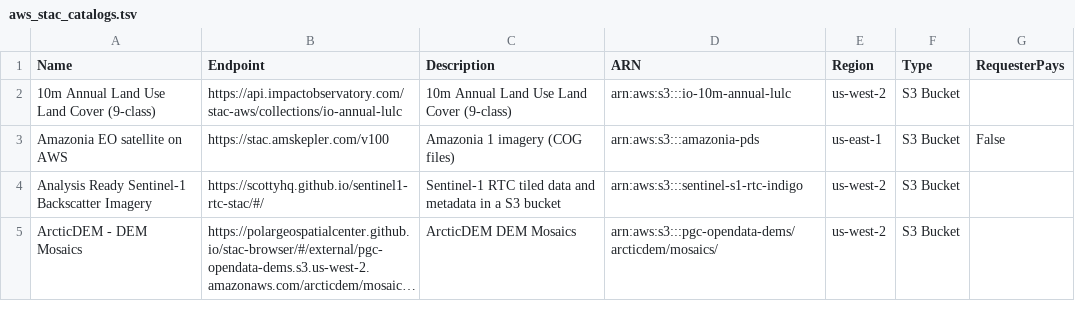
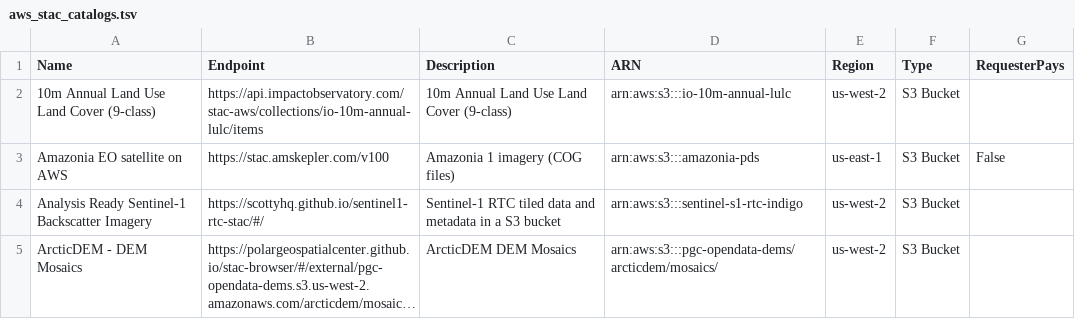
Before and after one commit to opengeos/aws-open-data-stac, a TSV file: aws_stac_catalogs.tsv, drawn as a sheet; only a part is shown; long unchanged cells end in ….

```diff
--- a/aws_stac_catalogs.tsv
+++ b/aws_stac_catalogs.tsv
@@ -1,3 +1,3 @@
 Name	Endpoint	Description	ARN	Region	Type	RequesterPays
-10m Annual Land Use Land Cover (9-class)	https://api.impactobservatory.com/stac-aws/collections/io-annual-lulc	10m Annual Land Use Land Cover (9-class)	arn:aws:s3:::io-10m-annual-lulc	us-west-2	S3 Bucket	
+10m Annual Land Use Land Cover (9-class)	https://api.impactobservatory.com/stac-aws/collections/io-10m-annual-lulc/items	10m Annual Land Use Land Cover (9-class)	arn:aws:s3:::io-10m-annual-lulc	us-west-2	S3 Bucket	
 Amazonia EO satellite on AWS	https://stac.amskepler.com/v100	Amazonia 1 imagery (COG files)	arn:aws:s3:::amazonia-pds	us-east-1	S3 Bucket	False
```
Also changed, not shown: 2 other files.
